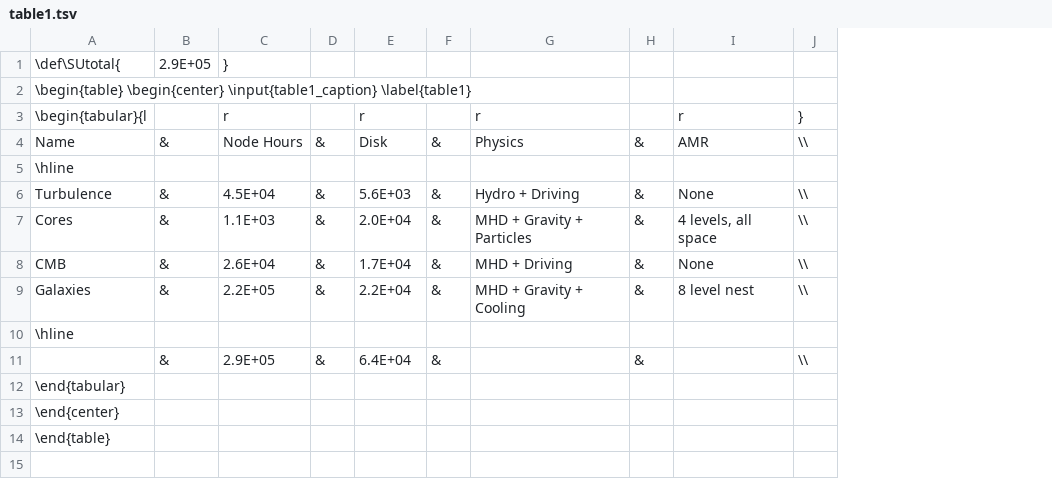
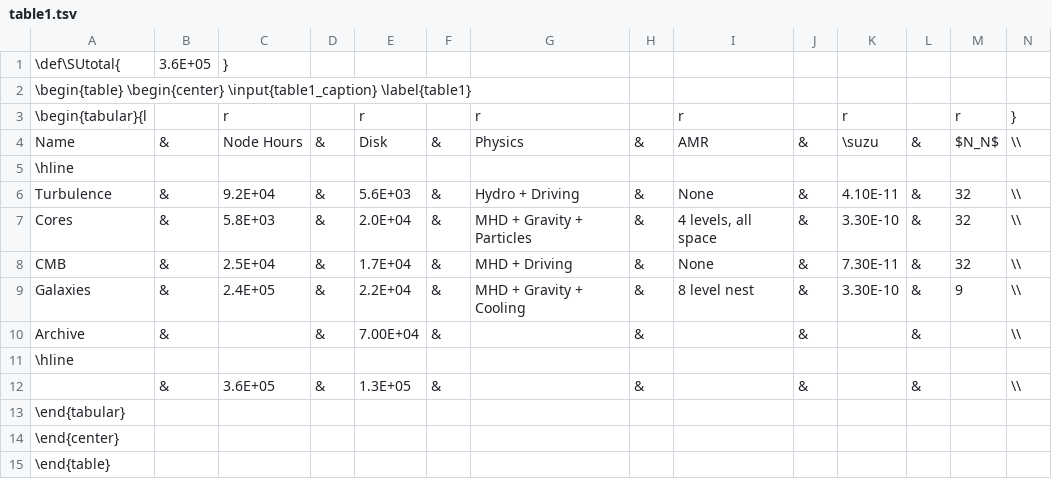
Before and after one commit to dcollins4096/g47_xsede22, a TSV file: proposal/table1.tsv, drawn as a sheet; addresses are those after the commit; the diff names each change by its address in the sheet, - before the commit and + after, or states it on an @@ line.

```diff
--- a/proposal/table1.tsv
+++ b/proposal/table1.tsv
+column J, rows 4-9: & |  | & | & | & | &; row 12: &
+column K, rows 3-9: r | \suzu |  | 4.10E-11 | 3.30E-10 | 7.30E-11 | 3.30E-10
+column L, rows 4-9: & |  | & | & | & | &; row 12: &
+column M, rows 3-9: r | $N_N$ |  | 32 | 32 | 32 | 9
-B1: 2.9E+05
+B1: 3.6E+05
-C6: 4.5E+04
+C6: 9.2E+04
-C7: 1.1E+03
+C7: 5.8E+03
-C8: 2.6E+04
+C8: 2.5E+04
-C9: 2.2E+05
+C9: 2.4E+05
+row 10: Archive | & |  | & | 7.00E+04 | & |  | & |  | & |  | & |  | \\
-C12: 2.9E+05
+C12: 3.6E+05
-E12: 6.4E+04
+E12: 1.3E+05
```
Also changed, not shown: proposal/table2.tsv, 16 other files.
